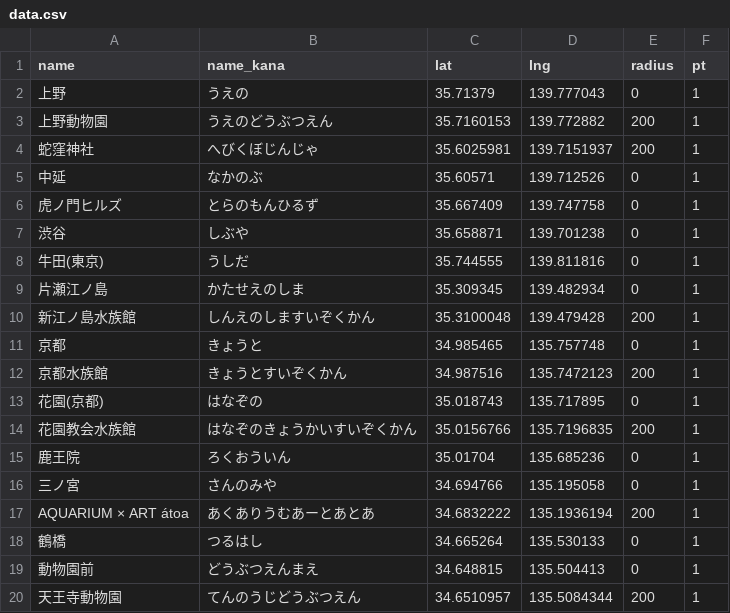
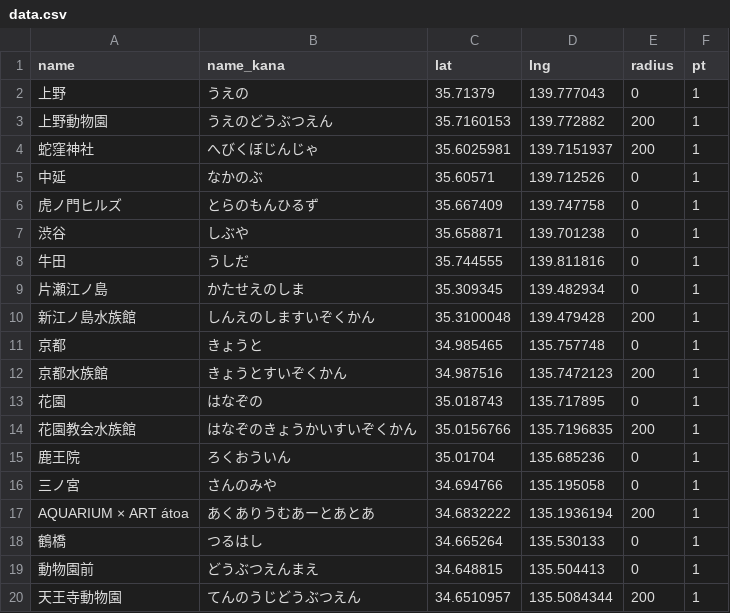
Before and after one commit to ksasao/ekimemo, a CSV file: src/20250428/data.csv, drawn as a sheet; only a part is shown.

```diff
--- a/src/20250428/data.csv
+++ b/src/20250428/data.csv
@@ -7,3 +7,3 @@ name,name_kana,lat,lng,radius,pt
 渋谷,しぶや,35.658871,139.701238,0,1
-牛田(東京),うしだ,35.744555,139.811816,0,1
+牛田,うしだ,35.744555,139.811816,0,1
 片瀬江ノ島,かたせえのしま,35.309345,139.482934,0,1
@@ -12,3 +12,3 @@ name,name_kana,lat,lng,radius,pt
 京都水族館,きょうとすいぞくかん,34.987516,135.7472123,200,1
-花園(京都),はなぞの,35.018743,135.717895,0,1
+花園,はなぞの,35.018743,135.717895,0,1
 花園教会水族館,はなぞのきょうかいすいぞくかん,35.0156766,135.7196835,200,1
```
Also changed, not shown: 1 other file.
